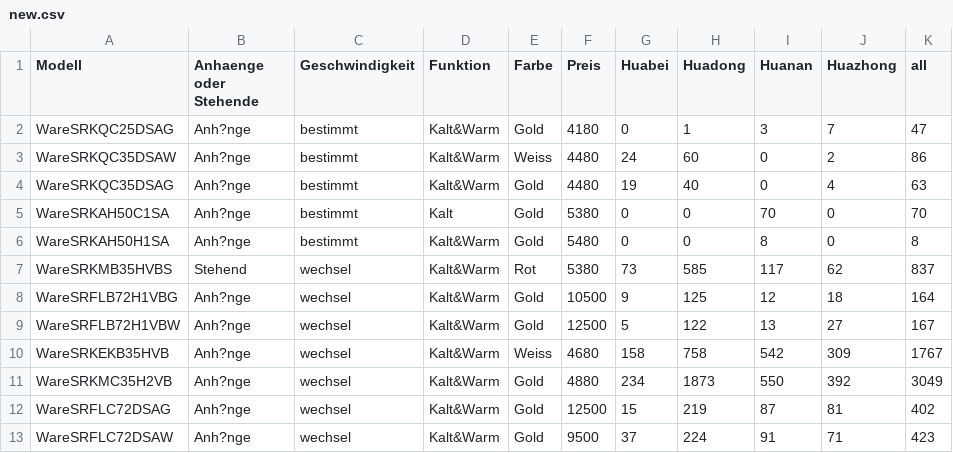
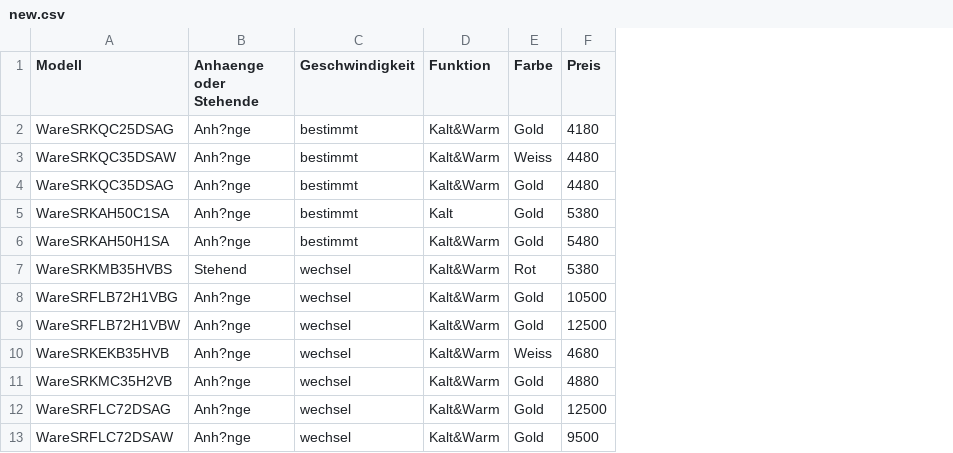
Before and after one commit to zle1992/work, a CSV file: t161/new.csv, drawn as a sheet; the diff names each change by its address in the sheet, - before the commit and + after, or states it on an @@ line.

```diff
--- a/t161/new.csv
+++ b/t161/new.csv
-column G (Huabei), rows 2-13: 0 | 24 | 19 | 0 | 0 | 73 | 9 | 5 | 158 | 234 | 15 | 37
-column H (Huadong), rows 2-13: 1 | 60 | 40 | 0 | 0 | 585 | 125 | 122 | 758 | 1873 | 219 | 224
-column I (Huanan), rows 2-13: 3 | 0 | 0 | 70 | 8 | 117 | 12 | 13 | 542 | 550 | 87 | 91
-column J (Huazhong), rows 2-13: 7 | 2 | 4 | 0 | 0 | 62 | 18 | 27 | 309 | 392 | 81 | 71
-column K (all), rows 2-13: 47 | 86 | 63 | 70 | 8 | 837 | 164 | 167 | 1767 | 3049 | 402 | 423
```
Also changed, not shown: 1 other file.
